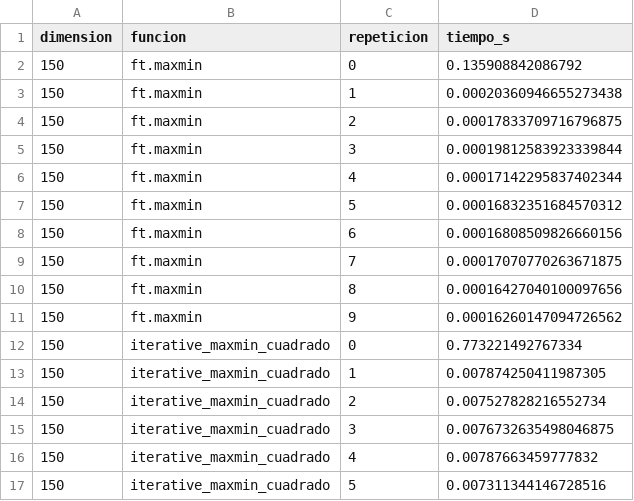
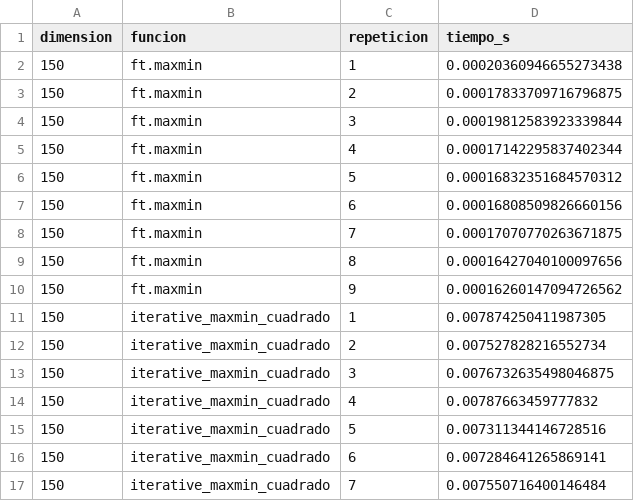
Before and after one commit to criquelme2003/feCUDA, a CSV file: comparativa/time_results.csv, drawn as a sheet; only a part is shown; the shorter side is filled out with more unchanged rows; the diff names each change by its address in the sheet, - before the commit and + after, or states it on an @@ line.

```diff
--- a/comparativa/time_results.csv
+++ b/comparativa/time_results.csv
-row 2: 150 | ft.maxmin | 0 | 0.135908842086792
-row 12: 150 | iterative_maxmin_cuadrado | 0 | 0.773221492767334
```
Also changed, not shown: 2 other files.
